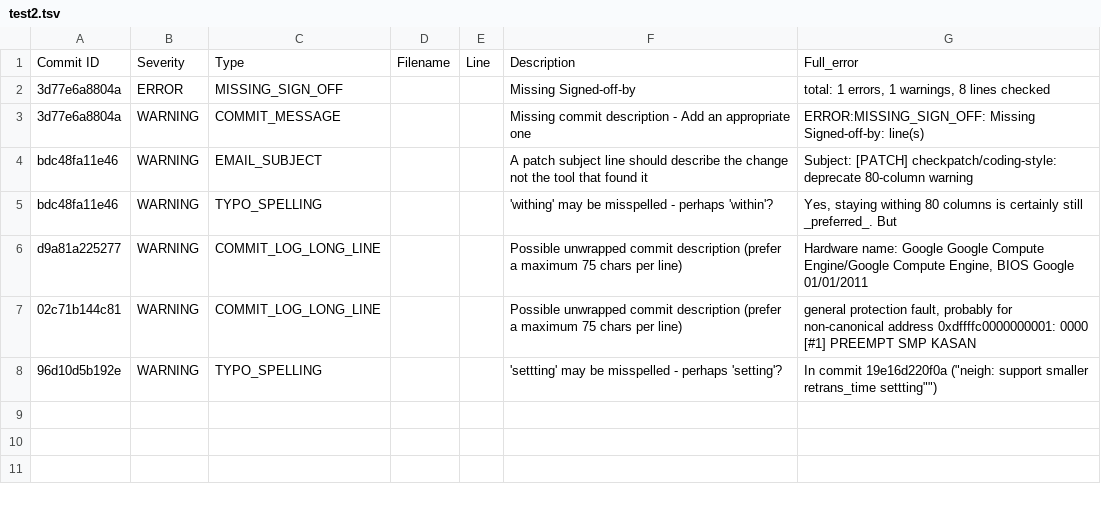
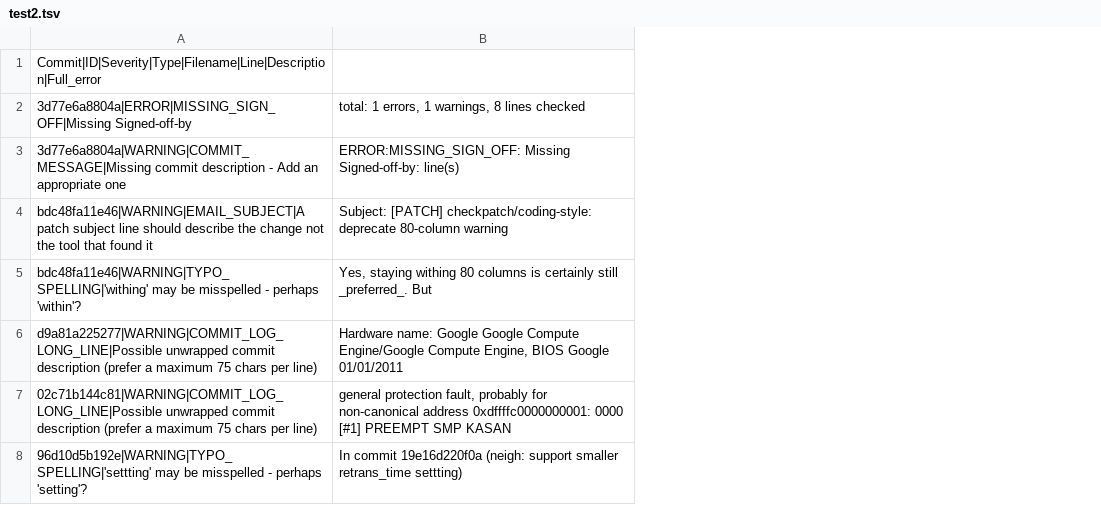
Before and after one commit to NachiketUN/Patch-Analysis-Script, a TSV file: test2.tsv, drawn as a sheet; removed rows and columns are numbered as before the commit, all else as after; the diff names each change by its address in the sheet, - before the commit and + after, or states it on an @@ line.

Commit message:
Update test2.tsv

```diff
--- a/test2.tsv
+++ b/test2.tsv
-column A, rows 1-8: Commit ID | 3d77e6a8804a | 3d77e6a8804a | bdc48fa11e46 | bdc48fa11e46 | d9a81a225277 | 02c71b144c81 | 96d10d5b192e
-column B, rows 1-8: Severity | ERROR | WARNING | WARNING | WARNING | WARNING | WARNING | WARNING
-column C, rows 1-8: Type | MISSING_SIGN_OFF | COMMIT_MESSAGE | EMAIL_SUBJECT | TYPO_SPELLING | COMMIT_LOG_LONG_LINE | COMMIT_LOG_LONG_LINE | TYPO_SPELLING
-column D, row 1: Filename
-column E, row 1: Line
-column F, rows 1-8: Description | Missing Signed-off-by | Missing commit description - Add an appropriate one | A patch subject line should describe the change not the tool that found it | 'withing' may be misspelled - perhaps 'within'? | Possible unwrapped commit description (prefer a maximum 75 chars per line) | Possible unwrapped commit description (prefer a maximum 75 chars per line) | 'settting' may be misspelled - perhaps 'setting'?
+column A, rows 1-8: Commit|ID|Severity|Type|Filename|Line|Description|Full_error | 3d77e6a8804a|ERROR|MISSING_SIGN_OFF|Missing Signed-off-by | 3d77e6a8804a|WARNING|COMMIT_MESSAGE|Missing commit description - Add an appropriate one | bdc48fa11e46|WARNING|EMAIL_SUBJECT|A patch subject line should describe the change not the tool that found it | bdc48fa11e46|WARNING|TYPO_SPELLING|'withing' may be misspelled - perhaps 'within'? | d9a81a225277|WARNING|COMMIT_LOG_LONG_LINE|Possible unwrapped commit description (prefer a maximum 75 chars per line) | 02c71b144c81|WARNING|COMMIT_LOG_LONG_LINE|Possible unwrapped commit description (prefer a maximum 75 chars per line) | 96d10d5b192e|WARNING|TYPO_SPELLING|'settting' may be misspelled - perhaps 'setting'?
-B1: Full_error
+B1: (empty)
-B8: …commit 19e16d220f0a ("neigh: support smaller retrans_time settting"")
+B8: …commit 19e16d220f0a (neigh: support smaller retrans_time settting)
```
